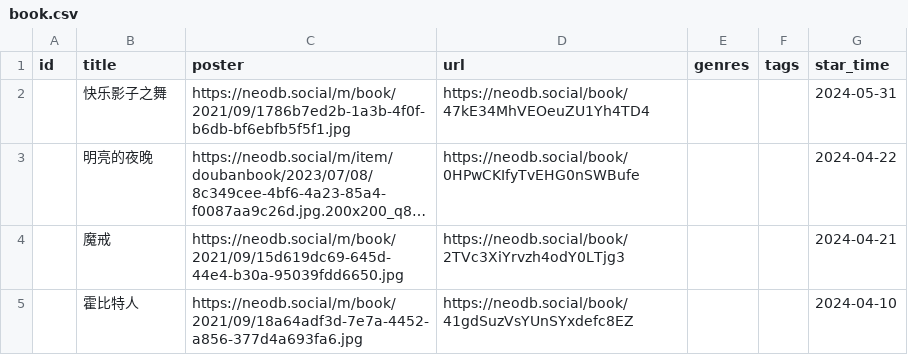
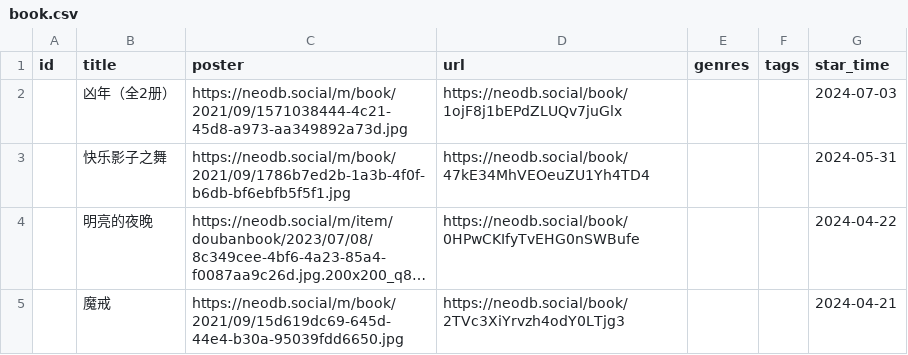
Before and after one commit to clean-0804/hugo, a CSV file: data/douban/book.csv, drawn as a sheet; only a part is shown; the shorter side is filled out with more unchanged rows; long unchanged cells end in ….

```diff
--- a/data/douban/book.csv
+++ b/data/douban/book.csv
@@ -1,2 +1,3 @@
 id,title,poster,url,genres,tags,star_time
+,凶年（全2册）,https://neodb.social/m/book/2021/09/1571038444-4c21-45d8-a973-aa349892a73d.jpg,https://neodb.social/book/1ojF8j1bEPdZLUQv7juGlx,,,2024-07-03
 ,快乐影子之舞,https://neodb.social/m/book/2021/09/1786b7ed2b-1a3b-4f0f-b6db-bf6ebfb5f5f1.jpg,https://neodb.social/book/47kE34MhVEOeuZU1Yh4TD4,,,2024-05-31
```
Also changed, not shown: 4 other files.
